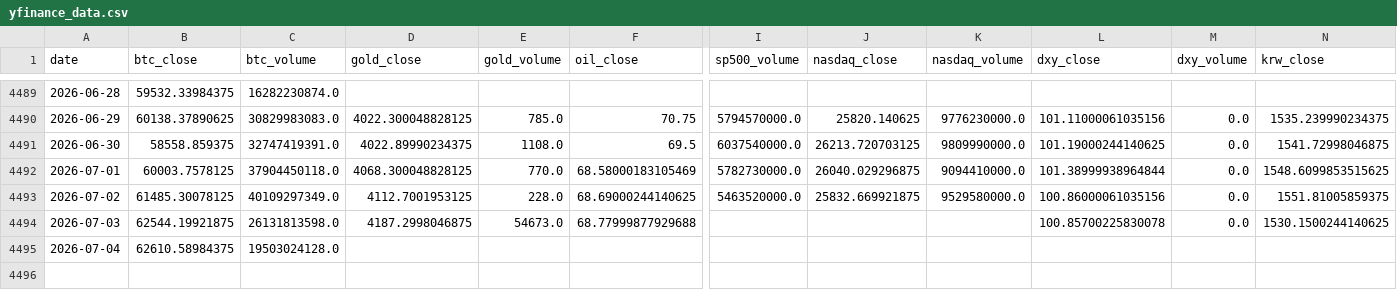
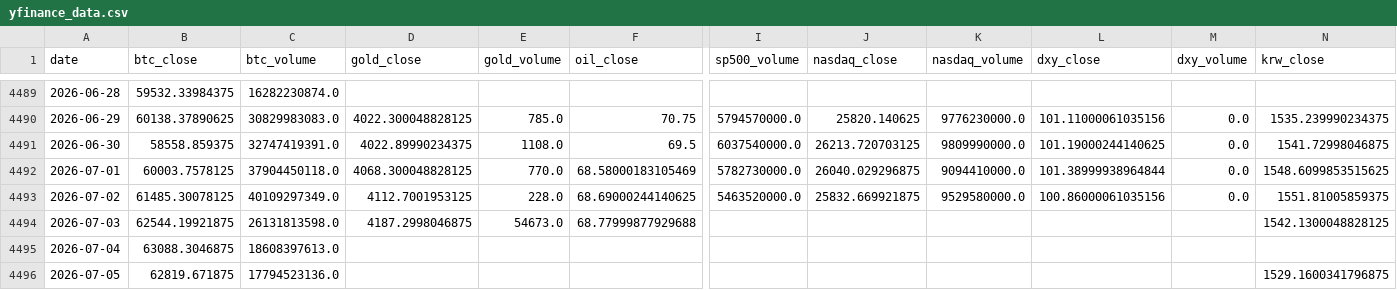
Before and after one commit to mooja4870-cyber/btc_forecast, a CSV file: data/raw/yfinance_data.csv, drawn as a sheet; only a part is shown, gaps mark what is left out; rows hold the shown columns only; the diff names each change by its address in the sheet, - before the commit and + after, or states it on an @@ line.

```diff
--- a/data/raw/yfinance_data.csv
+++ b/data/raw/yfinance_data.csv
-L4494 (dxy_close): 100.85700225830078
+L4494 (dxy_close): (empty)
-M4494 (dxy_volume): 0.0
+M4494 (dxy_volume): (empty)
-N4494 (krw_close): 1530.1500244140625
+N4494 (krw_close): 1542.1300048828125
-B4495 (btc_close): 62610.58984375
+B4495 (btc_close): 63088.3046875
-C4495 (btc_volume): 19503024128.0
+C4495 (btc_volume): 18608397613.0
+row 4496: 2026-07-05 | 62819.671875 | 17794523136.0 |  |  |  |  |  |  |  |  | 1529.1600341796875
```
Also changed, not shown: 53 other files.
